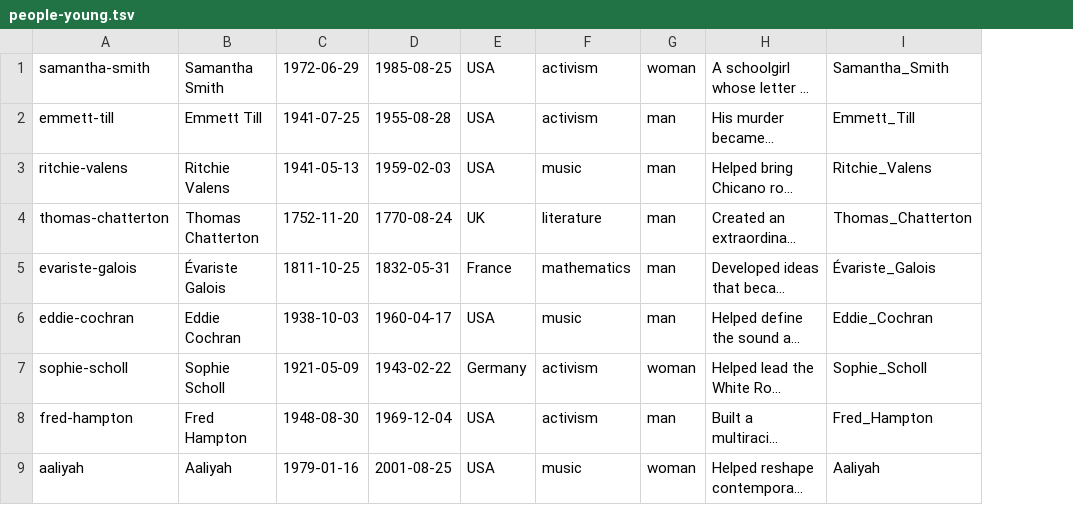
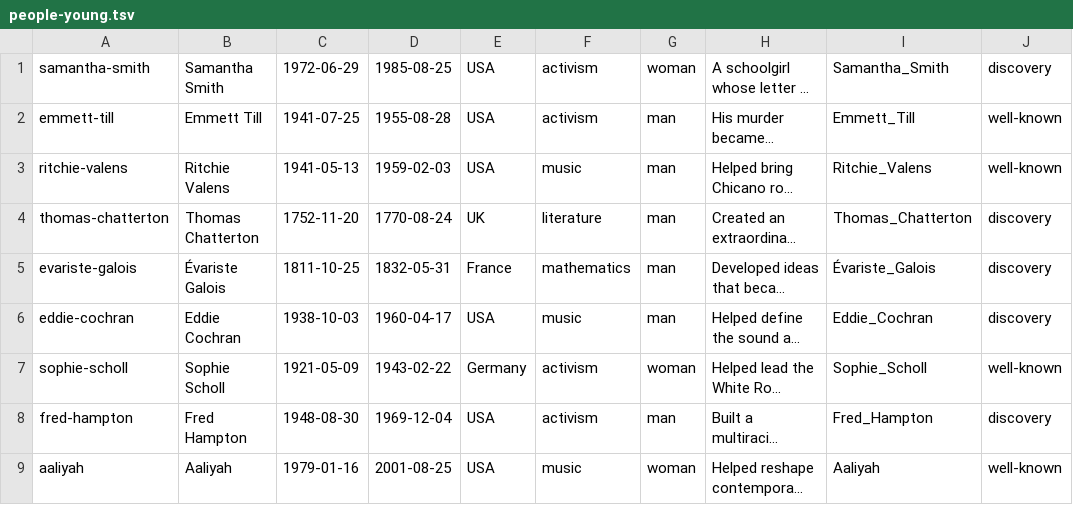
Before and after one commit to rossant/diedyoungerthanyou, a TSV file: src/people-young.tsv, drawn as a sheet; only a part is shown; long unchanged cells end in …; the diff names each change by its address in the sheet, - before the commit and + after, or states it on an @@ line.

```diff
--- a/src/people-young.tsv
+++ b/src/people-young.tsv
+column J, rows 1-9: discovery | well-known | well-known | discovery | discovery | discovery | well-known | discovery | well-known
```
Also changed, not shown: src/people-late.tsv, src/people-mid1.tsv, 12 other files.
